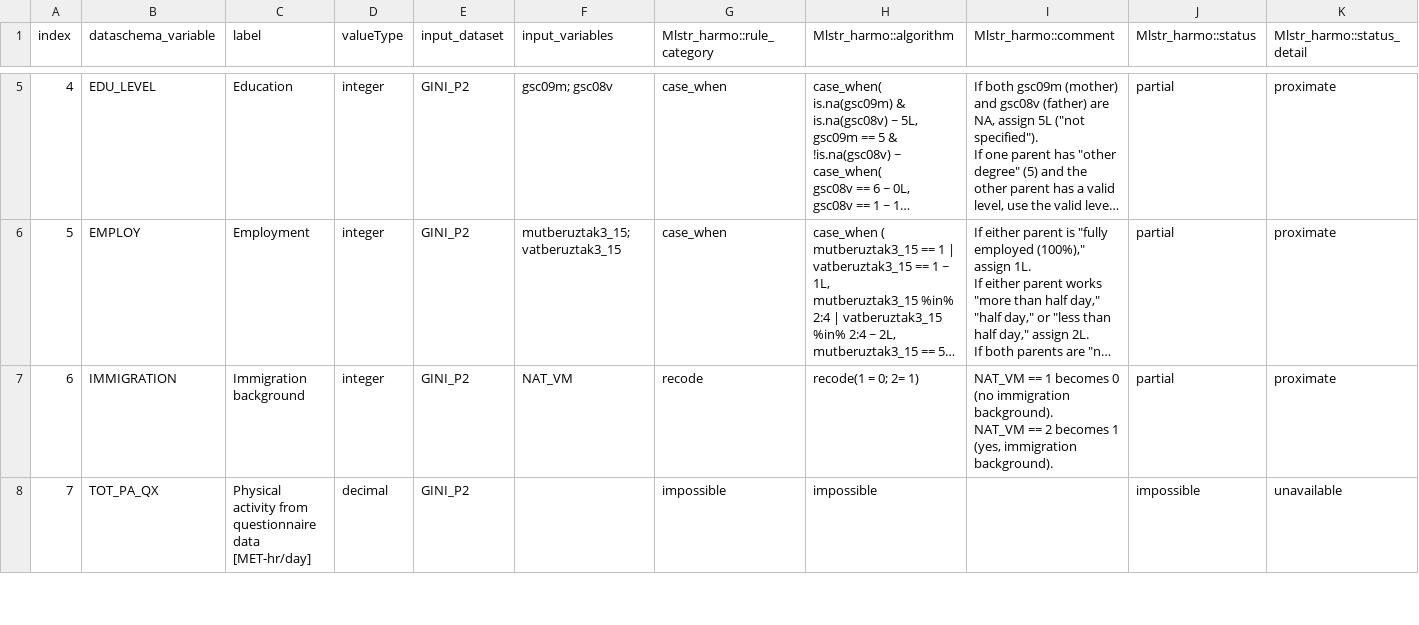
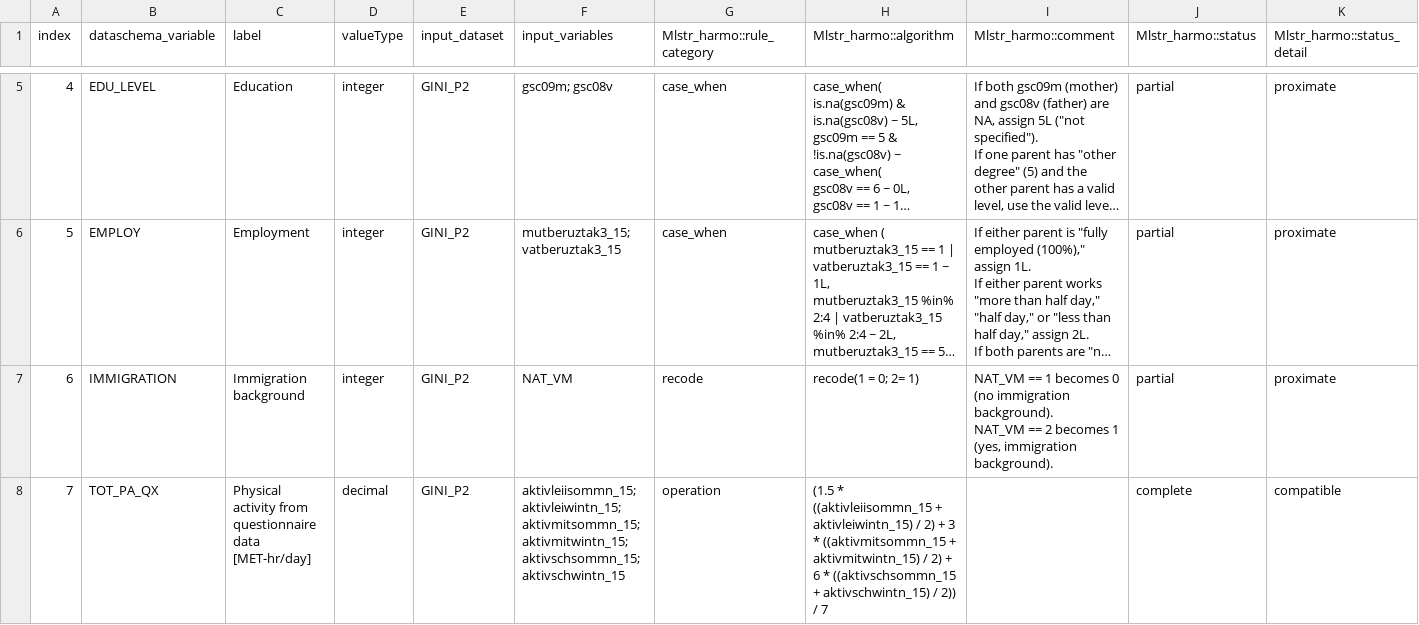
Before and after one commit to nfdi4health/use-cases-harmonisation, a CSV file: utils/compare_binary/rmonize/data_proc_elem/DPE_GINI_P2.csv, drawn as a sheet; only a part is shown, gaps mark what is left out; long unchanged cells end in …; ↵ is a line break in a cell; the diff covers the shown part only; the diff names each change by its address in the sheet, - before the commit and + after, or states it on an @@ line.

```diff
--- a/utils/compare_binary/rmonize/data_proc_elem/DPE_GINI_P2.csv
+++ b/utils/compare_binary/rmonize/data_proc_elem/DPE_GINI_P2.csv
-F8 (input_variables): (empty)
+F8 (input_variables): aktivleiisommn_15; ↵ aktivleiwintn_15; ↵ aktivmitsommn_15; ↵ aktivmitwintn_15; ↵ aktivschsommn_15; ↵ aktivschwintn_15
-G8 (Mlstr_harmo::rule_category): impossible
+G8 (Mlstr_harmo::rule_category): operation
-H8 (Mlstr_harmo::algorithm): impossible
+H8 (Mlstr_harmo::algorithm): (1.5 * ((aktivleiisommn_15 + aktivleiwintn_15) / 2) + 3 * ((aktivmitsommn_15 + aktivmitwintn_15) / 2) + 6 * ((aktivschsommn_15 + aktivschwintn_15) / 2)) / 7
-J8 (Mlstr_harmo::status): impossible
+J8 (Mlstr_harmo::status): complete
-K8 (Mlstr_harmo::status_detail): unavailable
+K8 (Mlstr_harmo::status_detail): compatible
```
Also changed, not shown: 7 edited cells elsewhere in this file, utils/compare_binary/rmonize/data_proc_elem/DPE_GINI_P1.csv, utils/compare_binary/rmonize/data_proc_elem/DPE_LISA_P1.csv, 1 other file.
